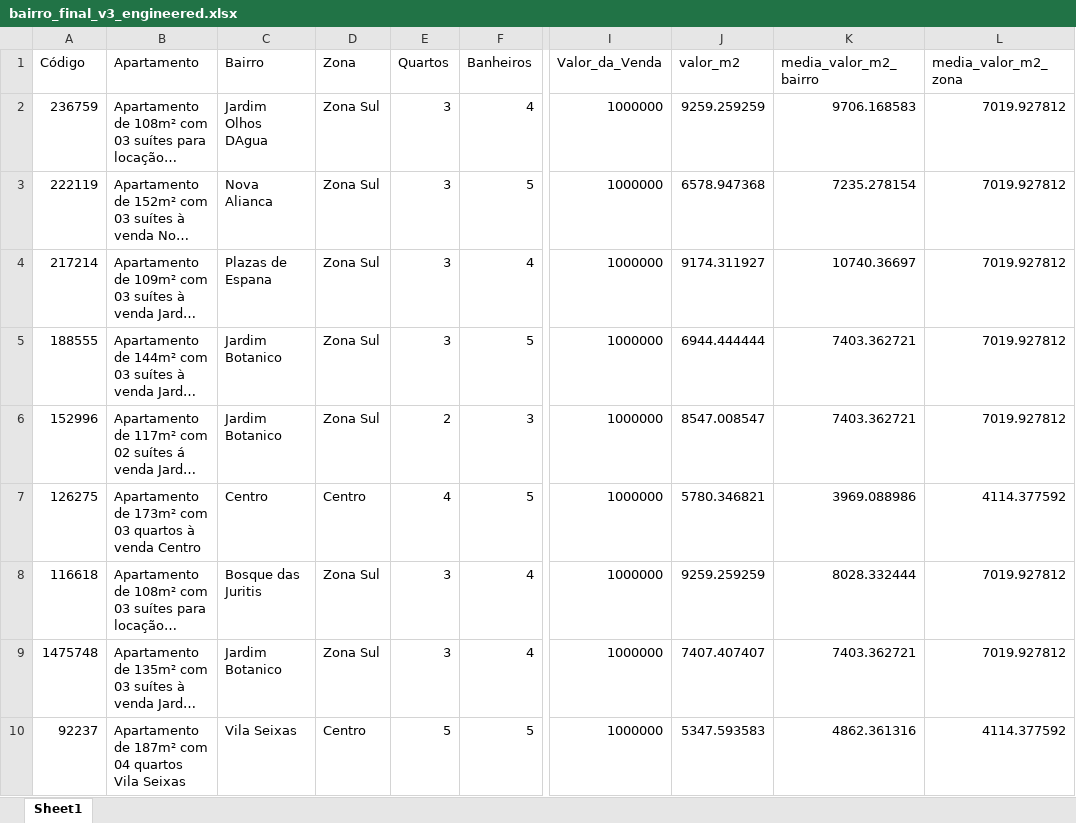
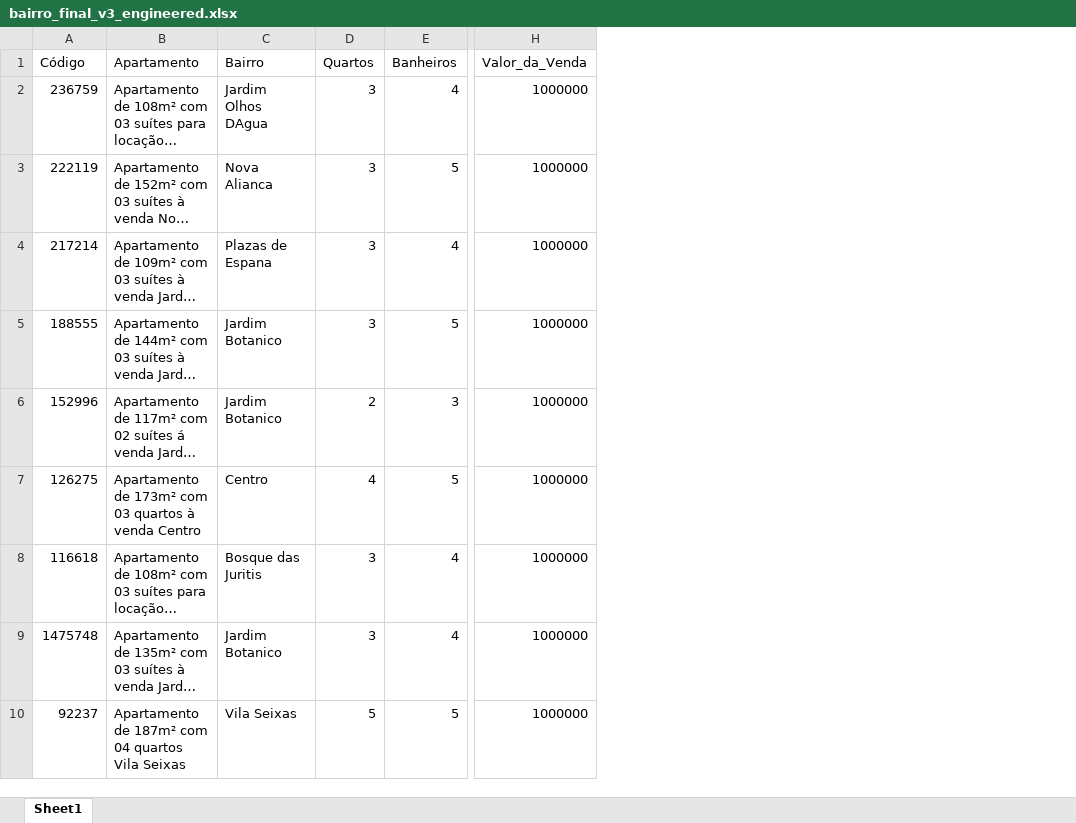
Before and after one commit to rodrigorocha1234/machine_learning_casas_rp, an Excel workbook: dados_imoveis/bairro_final_v3_engineered.xlsx, sheet Sheet1, drawn as a sheet; only a part is shown, gaps mark what is left out; long unchanged cells end in …; values as stored, in another font and other column widths than the file's, no borders; charts and pictures not drawn; the diff names each change by its address in the sheet, - before the commit and + after, or states it on an @@ line.

```diff
--- a/dados_imoveis/bairro_final_v3_engineered.xlsx (sheet Sheet1)
+++ b/dados_imoveis/bairro_final_v3_engineered.xlsx (sheet Sheet1)
-column D (Zona), rows 2-10: Zona Sul | Zona Sul | Zona Sul | Zona Sul | Zona Sul | Centro | Zona Sul | Zona Sul | Centro
-column J (valor_m2), rows 2-10: 9259.259259 | 6578.947368 | 9174.311927 | 6944.444444 | 8547.008547 | 5780.346821 | 9259.259259 | 7407.407407 | 5347.593583
-column K (media_valor_m2_bairro), rows 2-10: 9706.168583 | 7235.278154 | 10740.36697 | 7403.362721 | 7403.362721 | 3969.088986 | 8028.332444 | 7403.362721 | 4862.361316
-column L (media_valor_m2_zona), rows 2-10: 7019.927812 | 7019.927812 | 7019.927812 | 7019.927812 | 7019.927812 | 4114.377592 | 7019.927812 | 7019.927812 | 4114.377592
```
Also changed, not shown: 8 other files.
